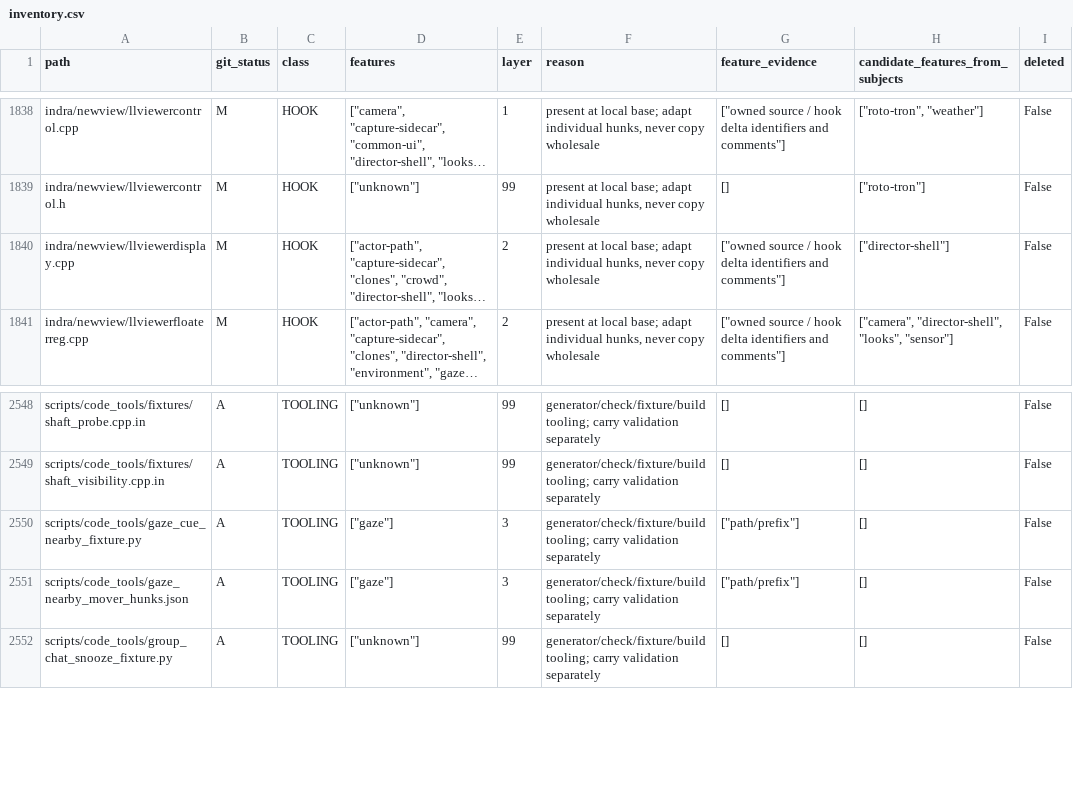
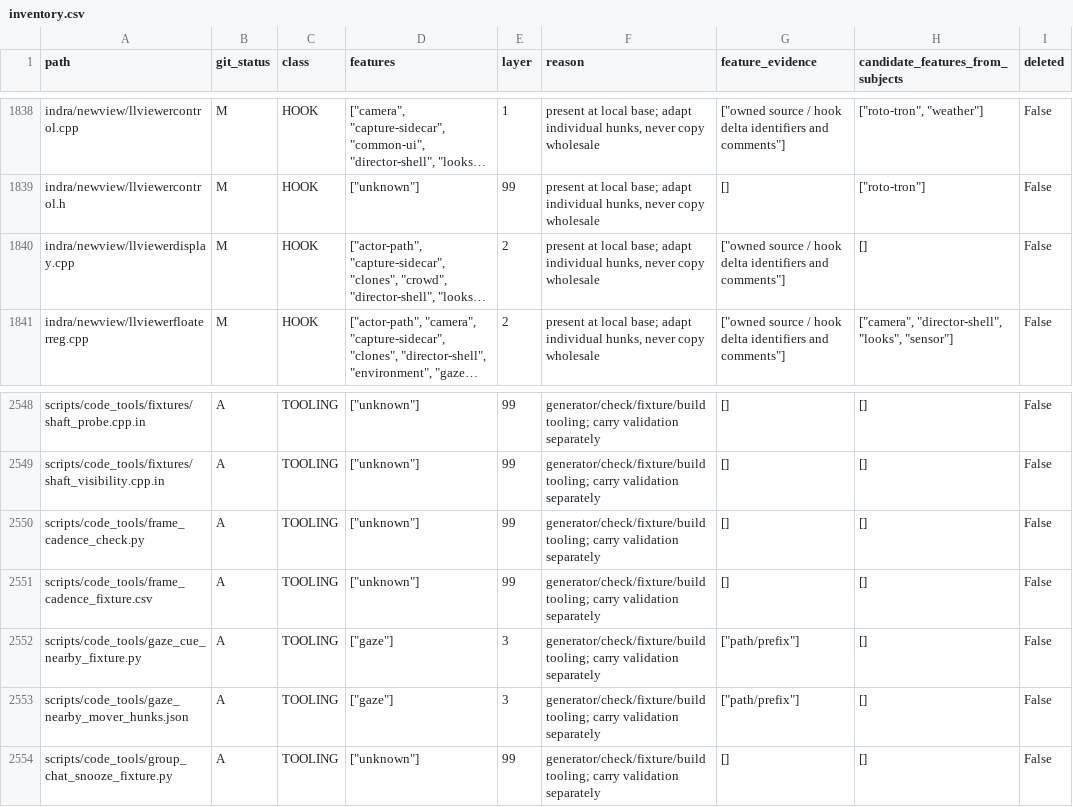
Before and after one commit to bwlupus-ctrl/Alchemy-Machinima, a CSV file: doc/director_suitcase/inventory.csv, drawn as a sheet; only a part is shown, gaps mark what is left out; long unchanged cells end in …; the diff names each change by its address in the sheet, - before the commit and + after, or states it on an @@ line.

```diff
--- a/doc/director_suitcase/inventory.csv
+++ b/doc/director_suitcase/inventory.csv
-H1840 (candidate_features_from_subjects): ["director-shell"]
+H1840 (candidate_features_from_subjects): []
+row 2550: scripts/code_tools/frame_cadence_check.py | A | TOOLING | ["unknown"] | 99 | generator/check/fixture/build tooling; carry validation separately | [] | [] | False
+row 2551: scripts/code_tools/frame_cadence_fixture.csv | A | TOOLING | ["unknown"] | 99 | generator/check/fixture/build tooling; carry validation separately | [] | [] | False
```
Also changed, not shown: doc/director_suitcase/settings.csv, 28 other files.
